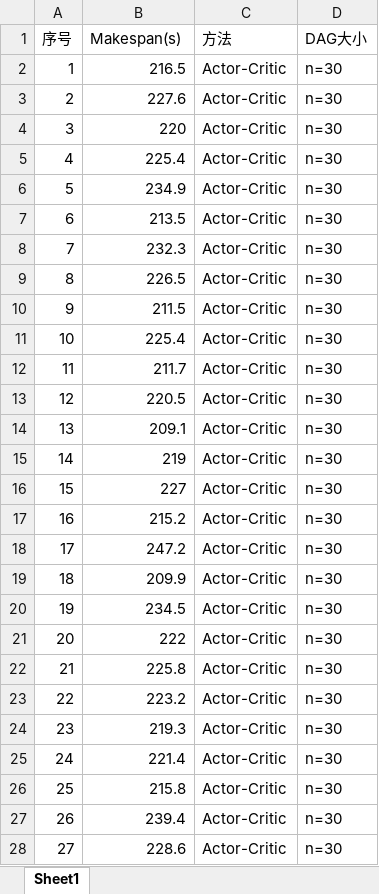
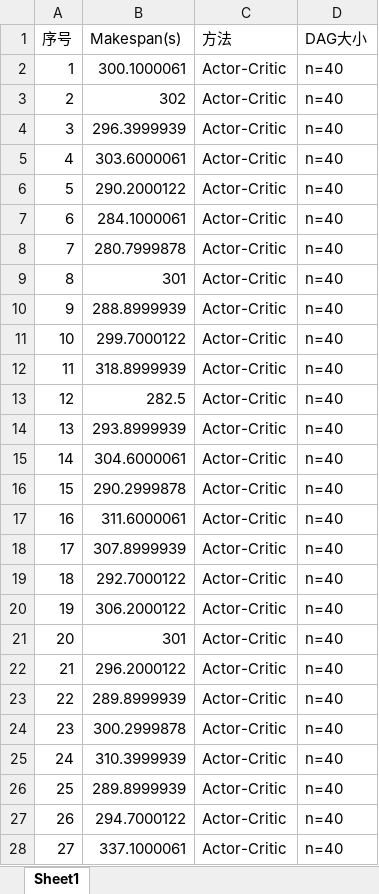
Before and after one commit to Livioni/Cloud-Workflow-Scheduling-base-on-Deep-Reinforcement-Learning, an Excel workbook: data/Makespans10.xlsx, sheet Sheet1, drawn as a sheet; only a part is shown; values as stored, in another font and other column widths than the file's, no borders; the diff covers the shown part only; the diff names each change by its address in the sheet, - before the commit and + after, or states it on an @@ line.

```diff
--- a/data/Makespans10.xlsx (sheet Sheet1)
+++ b/data/Makespans10.xlsx (sheet Sheet1)
-B2 (Makespan(s)): 216.5
+B2 (Makespan(s)): 300.1000061
-D2:D28 (DAG大小): n=30
+D2:D28 (DAG大小): n=40
-B3 (Makespan(s)): 227.6
+B3 (Makespan(s)): 302
-B4 (Makespan(s)): 220
+B4 (Makespan(s)): 296.3999939
-B5 (Makespan(s)): 225.4
+B5 (Makespan(s)): 303.6000061
-B6 (Makespan(s)): 234.9
+B6 (Makespan(s)): 290.2000122
-B7 (Makespan(s)): 213.5
+B7 (Makespan(s)): 284.1000061
-B8 (Makespan(s)): 232.3
+B8 (Makespan(s)): 280.7999878
-B9 (Makespan(s)): 226.5
+B9 (Makespan(s)): 301
-B10 (Makespan(s)): 211.5
+B10 (Makespan(s)): 288.8999939
-B11 (Makespan(s)): 225.4
+B11 (Makespan(s)): 299.7000122
-B12 (Makespan(s)): 211.7
+B12 (Makespan(s)): 318.8999939
-B13 (Makespan(s)): 220.5
+B13 (Makespan(s)): 282.5
-B14 (Makespan(s)): 209.1
+B14 (Makespan(s)): 293.8999939
-B15 (Makespan(s)): 219
+B15 (Makespan(s)): 304.6000061
-B16 (Makespan(s)): 227
+B16 (Makespan(s)): 290.2999878
-B17 (Makespan(s)): 215.2
+B17 (Makespan(s)): 311.6000061
-B18 (Makespan(s)): 247.2
+B18 (Makespan(s)): 307.8999939
-B19 (Makespan(s)): 209.9
+B19 (Makespan(s)): 292.7000122
-B20 (Makespan(s)): 234.5
+B20 (Makespan(s)): 306.2000122
-B21 (Makespan(s)): 222
+B21 (Makespan(s)): 301
-B22 (Makespan(s)): 225.8
+B22 (Makespan(s)): 296.2000122
-B23 (Makespan(s)): 223.2
+B23 (Makespan(s)): 289.8999939
-B24 (Makespan(s)): 219.3
+B24 (Makespan(s)): 300.2999878
-B25 (Makespan(s)): 221.4
+B25 (Makespan(s)): 310.3999939
-B26 (Makespan(s)): 215.8
+B26 (Makespan(s)): 289.8999939
-B27 (Makespan(s)): 239.4
+B27 (Makespan(s)): 294.7000122
-B28 (Makespan(s)): 228.6
+B28 (Makespan(s)): 337.1000061
```
Also changed, not shown: 1146 edited cells elsewhere in this sheet, 4 other files.
